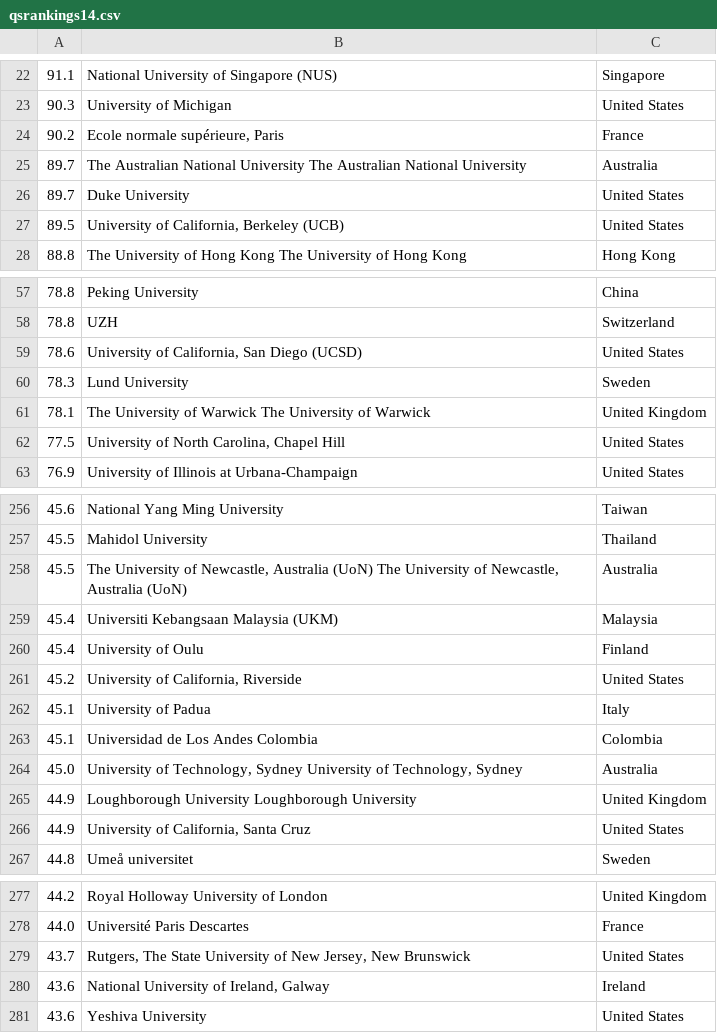
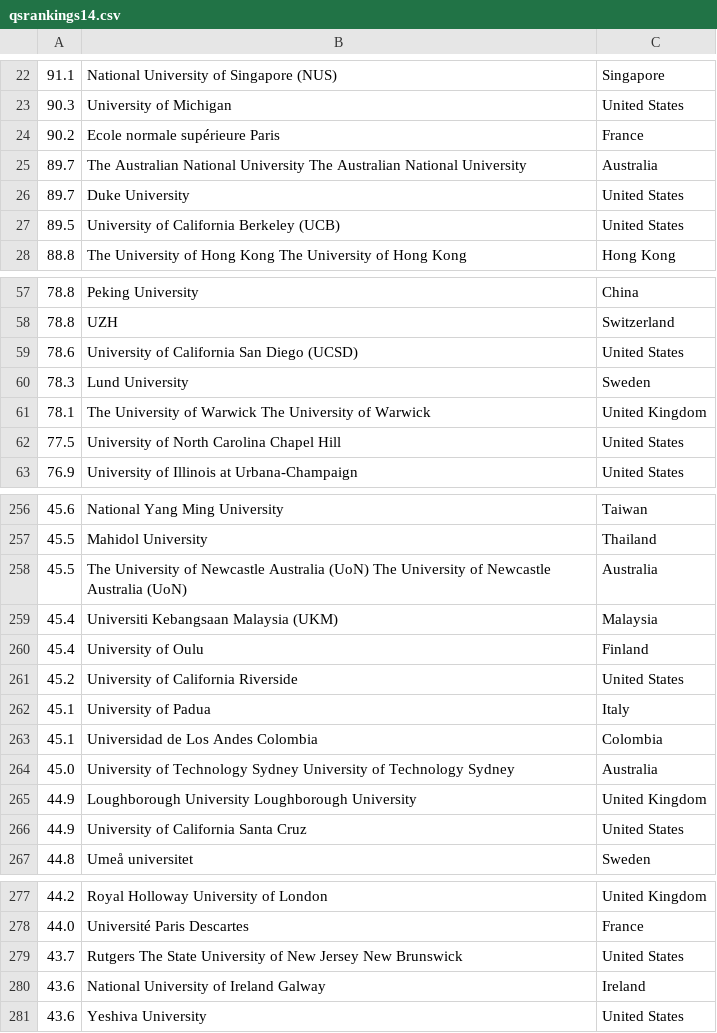
Before and after one commit to zambujo/unirankings, a CSV file: qsrankings14.csv, drawn as a sheet; only a part is shown, gaps mark what is left out; the diff covers the shown part only.

Commit message:
Update qsrankings14.csv

```diff
--- a/qsrankings14.csv
+++ b/qsrankings14.csv
@@ -23,6 +23,6 @@
 90.3;University of Michigan;United States
-90.2;Ecole normale supérieure, Paris;France
+90.2;Ecole normale supérieure Paris;France
 89.7;The Australian National University The Australian National University;Australia
 89.7;Duke University;United States
-89.5;University of California, Berkeley (UCB);United States
+89.5;University of California Berkeley (UCB);United States
 88.8;The University of Hong Kong The University of Hong Kong;Hong Kong
@@ -58,6 +58,6 @@
 78.8;UZH;Switzerland
-78.6;University of California, San Diego (UCSD);United States
+78.6;University of California San Diego (UCSD);United States
 78.3;Lund University;Sweden
 78.1;The University of Warwick The University of Warwick;United Kingdom
-77.5;University of North Carolina, Chapel Hill;United States
+77.5;University of North Carolina Chapel Hill;United States
 76.9;University of Illinois at Urbana-Champaign;United States
@@ -257,11 +257,11 @@
 45.5;Mahidol University;Thailand
-45.5;The University of Newcastle, Australia (UoN) The University of Newcastle, Australia (UoN);Australia
+45.5;The University of Newcastle Australia (UoN) The University of Newcastle Australia (UoN);Australia
 45.4;Universiti Kebangsaan Malaysia (UKM);Malaysia
 45.4;University of Oulu;Finland
-45.2;University of California, Riverside;United States
+45.2;University of California Riverside;United States
 45.1;University of Padua;Italy
 45.1;Universidad de Los Andes Colombia;Colombia
-45.0;University of Technology, Sydney University of Technology, Sydney;Australia
+45.0;University of Technology Sydney University of Technology Sydney;Australia
 44.9;Loughborough University Loughborough University;United Kingdom
-44.9;University of California, Santa Cruz;United States
+44.9;University of California Santa Cruz;United States
 44.8;Umeå universitet;Sweden
@@ -278,4 +278,4 @@
 44.0;Université Paris Descartes;France
-43.7;Rutgers, The State University of New Jersey, New Brunswick;United States
-43.6;National University of Ireland, Galway;Ireland
+43.7;Rutgers The State University of New Jersey New Brunswick;United States
+43.6;National University of Ireland Galway;Ireland
 43.6;Yeshiva University;United States
```
Also changed, not shown: 16 edited cells elsewhere in this file.
